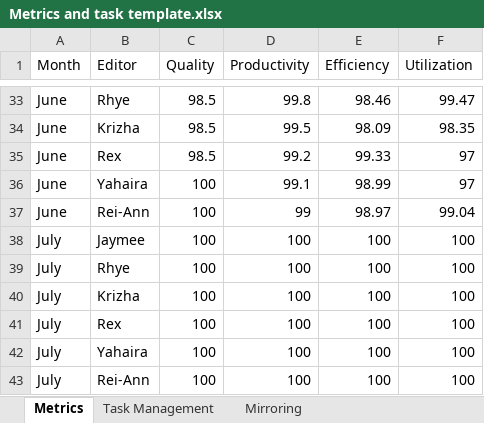
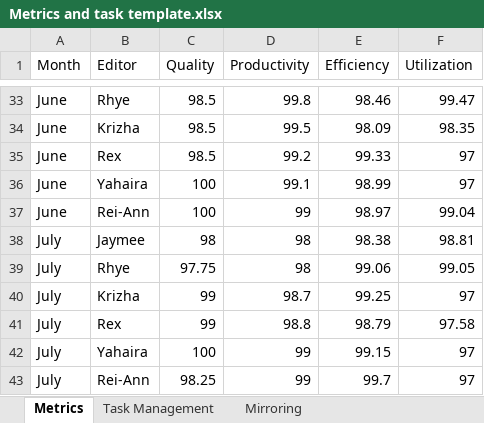
Before and after one commit to Shanharvey/RC_Dashboard, an Excel workbook: Metrics and task template.xlsx, sheet Metrics, drawn as a sheet; only a part is shown, gaps mark what is left out; values as stored, in another font and other column widths than the file's, no borders; the diff names each change by its address in the sheet, - before the commit and + after, or states it on an @@ line.

Commit message:
Update Metrics and task template.xlsx

```diff
--- a/Metrics and task template.xlsx (sheet Metrics)
+++ b/Metrics and task template.xlsx (sheet Metrics)
-C38 (Quality): 100
+C38 (Quality): 98
-D38:D39 (Productivity): 100
+D38:D39 (Productivity): 98
-E38 (Efficiency): 100
+E38 (Efficiency): 98.38
-F38 (Utilization): 100
+F38 (Utilization): 98.81
-C39 (Quality): 100
+C39 (Quality): 97.75
-E39 (Efficiency): 100
+E39 (Efficiency): 99.06
-F39 (Utilization): 100
+F39 (Utilization): 99.05
-C40:C41 (Quality): 100
+C40:C41 (Quality): 99
-D40 (Productivity): 100
+D40 (Productivity): 98.7
-E40 (Efficiency): 100
+E40 (Efficiency): 99.25
-F40 (Utilization): 100
+F40 (Utilization): 97
-D41 (Productivity): 100
+D41 (Productivity): 98.8
-E41 (Efficiency): 100
+E41 (Efficiency): 98.79
-F41 (Utilization): 100
+F41 (Utilization): 97.58
-D42:D43 (Productivity): 100
+D42:D43 (Productivity): 99
-E42 (Efficiency): 100
+E42 (Efficiency): 99.15
-F42:F43 (Utilization): 100
+F42:F43 (Utilization): 97
-C43 (Quality): 100
+C43 (Quality): 98.25
-E43 (Efficiency): 100
+E43 (Efficiency): 99.7
```
